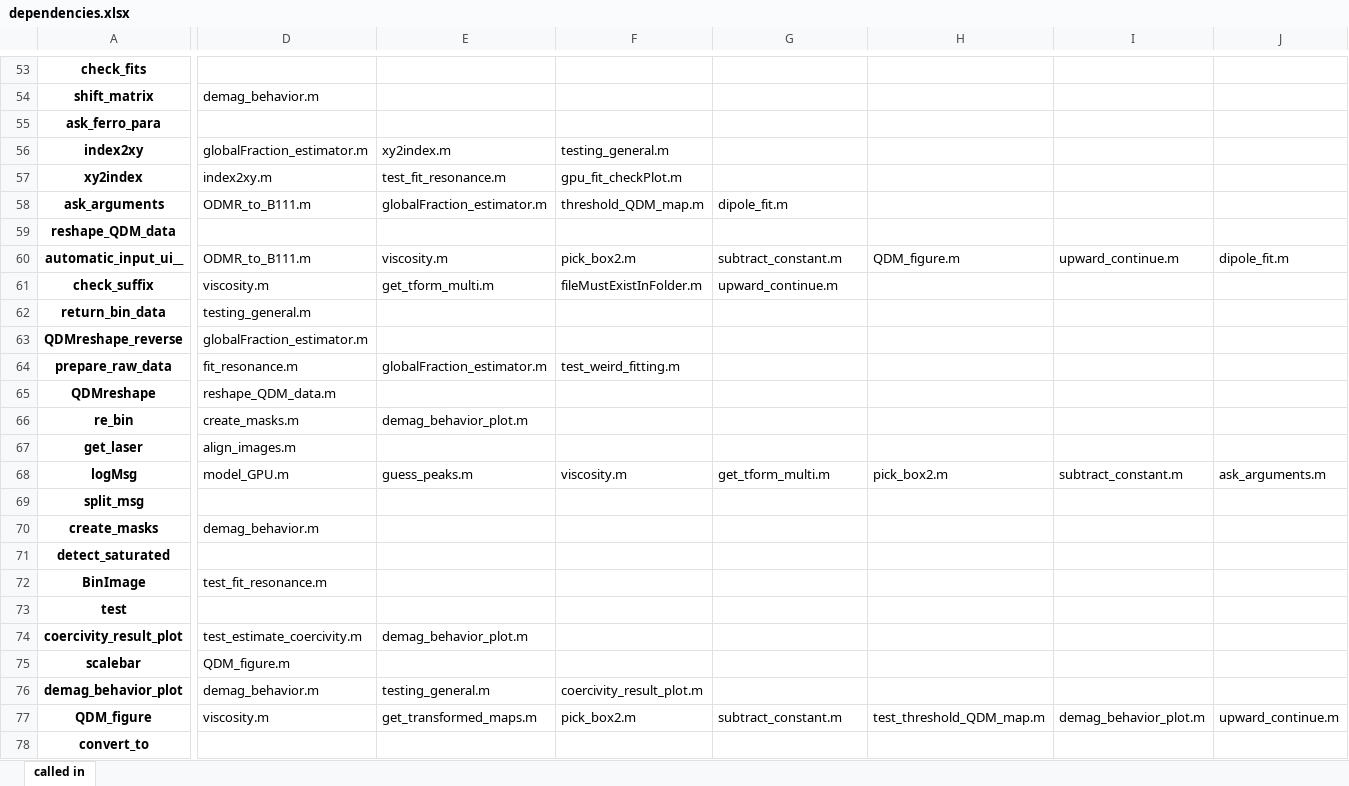
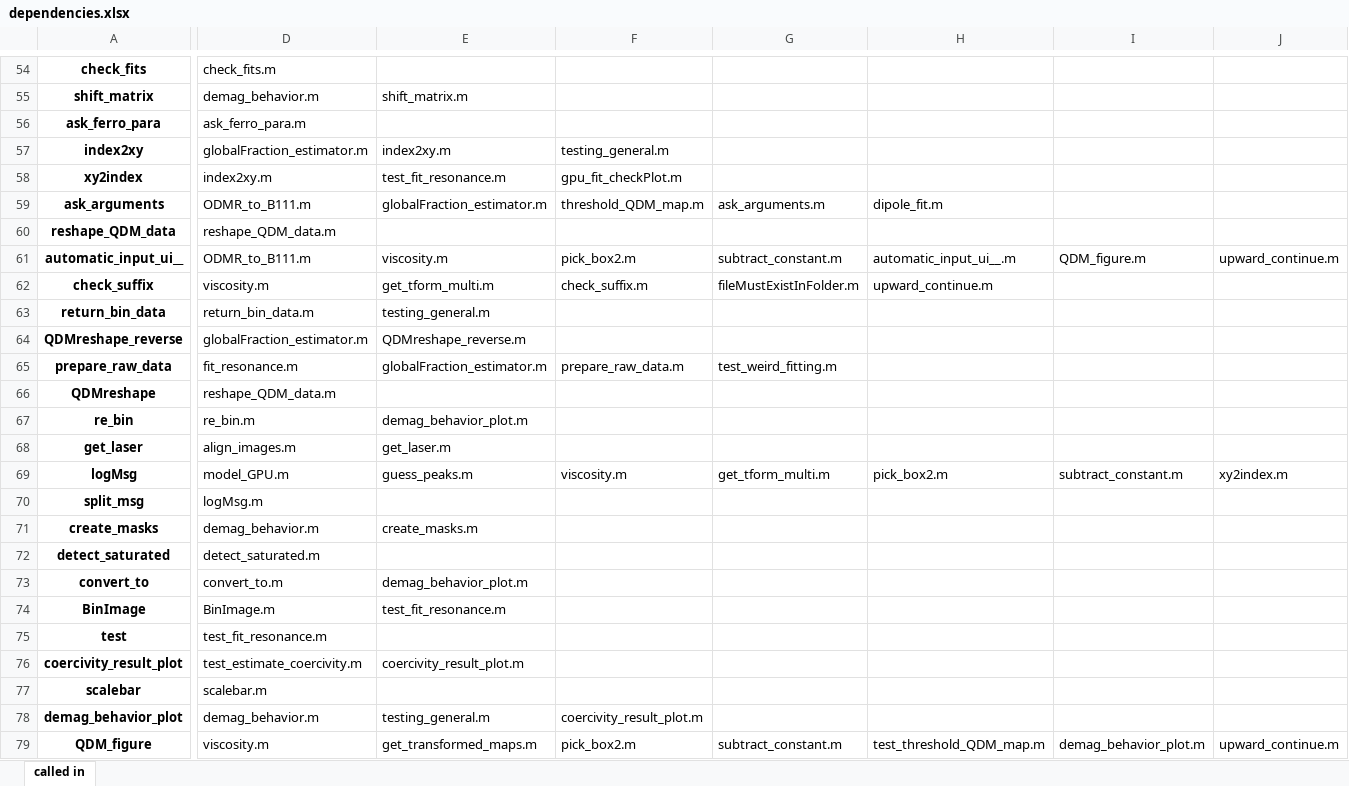
Before and after one commit to HarvardPaleomag/QDMlab, an Excel workbook: admin_tools/dependencies.xlsx, sheet called in, drawn as a sheet; only a part is shown, gaps mark what is left out; values as stored, in another font and other column widths than the file's, no borders; removed rows and columns are numbered as before the commit, all else as after; rows hold the shown columns only; the diff covers the shown part only; the diff names each change by its address in the sheet, - before the commit and + after, or states it on an @@ line.

```diff
--- a/admin_tools/dependencies.xlsx (sheet called in)
+++ b/admin_tools/dependencies.xlsx (sheet called in)
-D54: (empty)
+D54: check_fits.m
-E55: (empty)
+E55: shift_matrix.m
-D56: (empty)
+D56: ask_ferro_para.m
-E57: xy2index.m
+E57: index2xy.m
-G59: dipole_fit.m
+G59: ask_arguments.m
-H59: (empty)
+H59: dipole_fit.m
-D60: (empty)
+D60: reshape_QDM_data.m
-H61: QDM_figure.m
+H61: automatic_input_ui__.m
-I61: upward_continue.m
+I61: QDM_figure.m
-J61: dipole_fit.m
+J61: upward_continue.m
-F62: fileMustExistInFolder.m
+F62: check_suffix.m
-G62: upward_continue.m
+G62: fileMustExistInFolder.m
-H62: (empty)
+H62: upward_continue.m
-D63: testing_general.m
+D63: return_bin_data.m
-E63: (empty)
+E63: testing_general.m
-E64: (empty)
+E64: QDMreshape_reverse.m
-F65: test_weird_fitting.m
+F65: prepare_raw_data.m
-G65: (empty)
+G65: test_weird_fitting.m
-D67: create_masks.m
+D67: re_bin.m
-E68: (empty)
+E68: get_laser.m
-J69: ask_arguments.m
+J69: xy2index.m
-D70: (empty)
+D70: logMsg.m
-E71: (empty)
+E71: create_masks.m
-D72: (empty)
+D72: detect_saturated.m
+row 73: convert_to | convert_to.m | demag_behavior_plot.m
-D74: test_fit_resonance.m
+D74: BinImage.m
-E74: (empty)
+E74: test_fit_resonance.m
-D75: (empty)
+D75: test_fit_resonance.m
-E76: demag_behavior_plot.m
+E76: coercivity_result_plot.m
-D77: QDM_figure.m
+D77: scalebar.m
-row 78: convert_to
```
Also changed, not shown: 1 added row and 80 edited cells elsewhere in this sheet.
